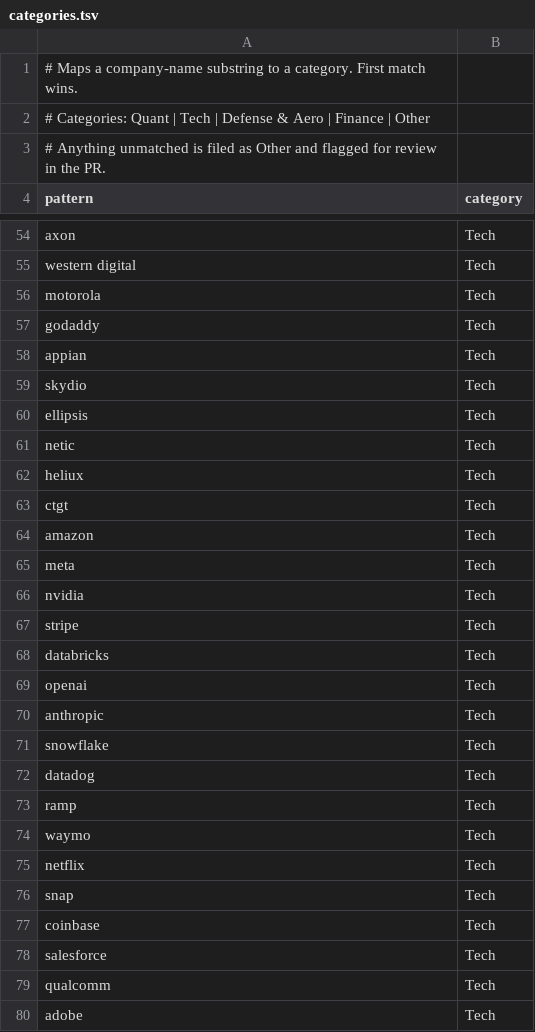
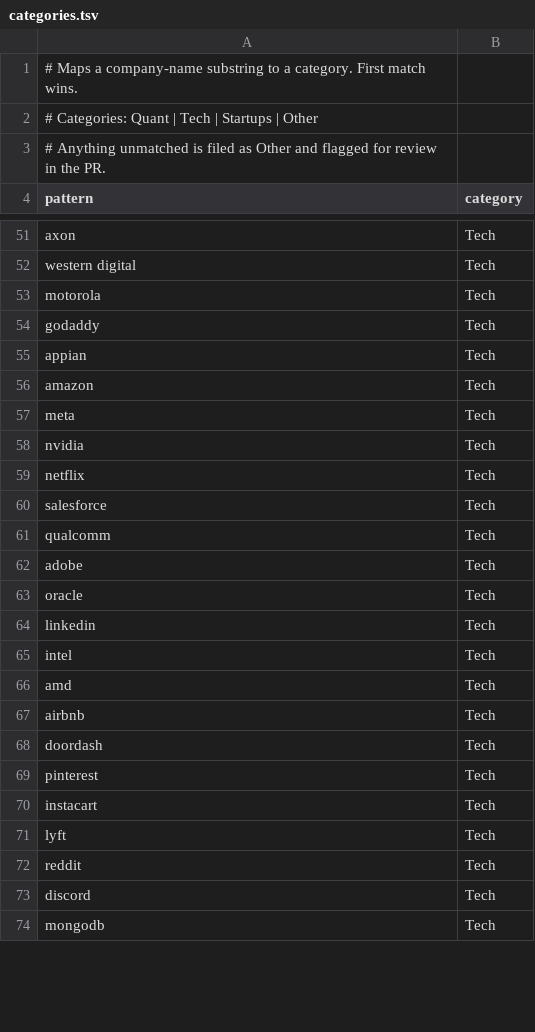
Before and after one commit to IanLeung12/2027-SWE-Intern-Postings, a TSV file: data/categories.tsv, drawn as a sheet; only a part is shown, gaps mark what is left out; the shorter side is filled out with more unchanged rows; the diff covers the shown part only.

```diff
--- a/data/categories.tsv
+++ b/data/categories.tsv
@@ -1,3 +1,3 @@
 # Maps a company-name substring to a category. First match wins.
-# Categories: Quant | Tech | Defense & Aero | Finance | Other
+# Categories: Quant | Tech | Startups | Other
 # Anything unmatched is filed as Other and flagged for review in the PR.
@@ -58,7 +55,2 @@ godaddy	Tech
 appian	Tech
-skydio	Tech
-ellipsis	Tech
-netic	Tech
-heliux	Tech
-ctgt	Tech
 amazon	Tech
@@ -66,13 +58,3 @@ meta	Tech
 nvidia	Tech
-stripe	Tech
-databricks	Tech
-openai	Tech
-anthropic	Tech
-snowflake	Tech
-datadog	Tech
-ramp	Tech
-waymo	Tech
 netflix	Tech
-snap	Tech
-coinbase	Tech
 salesforce	Tech
```
Also changed, not shown: 18 added rows, 4 removed rows and 18 edited cells elsewhere in this file, 5 other files.
